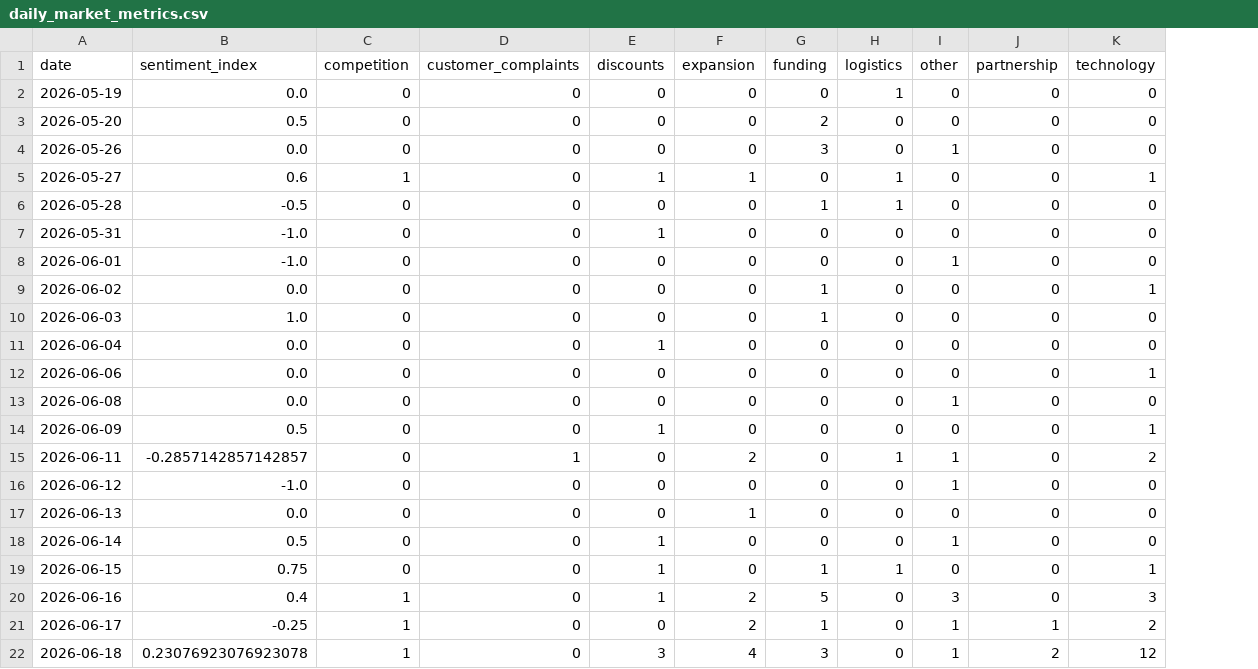
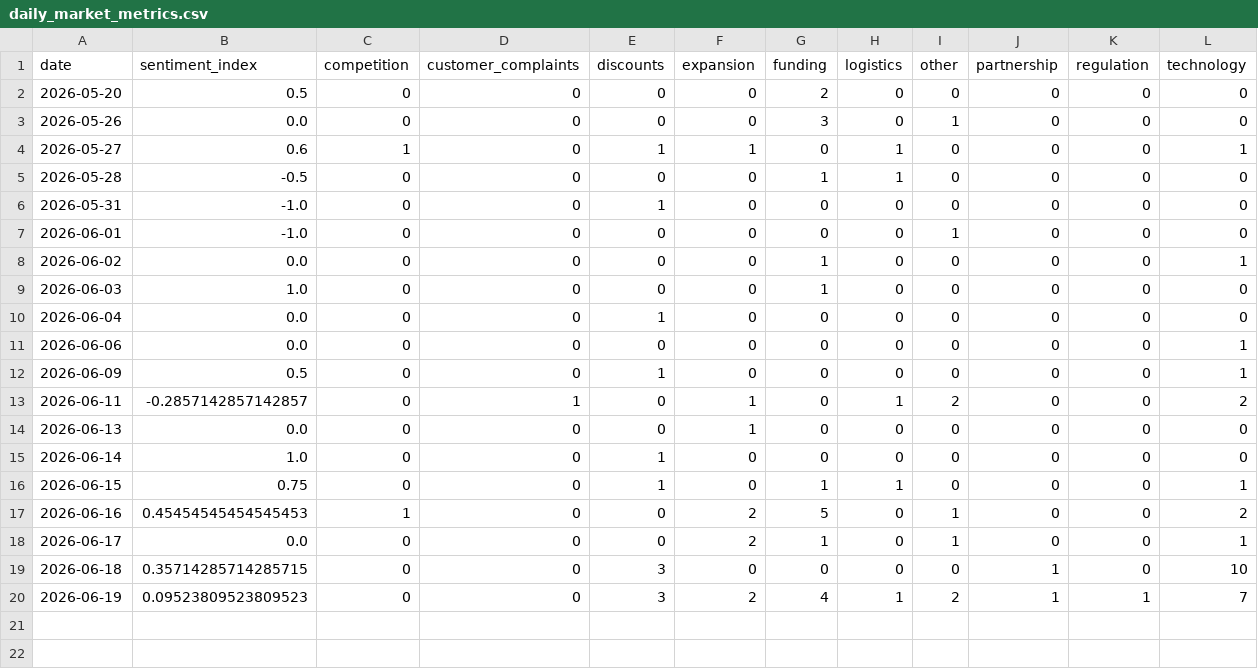
Before and after one commit to 2310Gayatri/AI-Ecommerce-Trend-Forecaster, a CSV file: data/processed/daily_market_metrics.csv, drawn as a sheet; removed rows and columns are numbered as before the commit, all else as after; the diff names each change by its address in the sheet, - before the commit and + after, or states it on an @@ line.

```diff
--- a/data/processed/daily_market_metrics.csv
+++ b/data/processed/daily_market_metrics.csv
+column K (regulation), rows 2-19: all 0
-row 2: 2026-05-19 | 0.0 | 0 | 0 | 0 | 0 | 0 | 1 | 0 | 0 | 0
-row 13: 2026-06-08 | 0.0 | 0 | 0 | 0 | 0 | 0 | 0 | 1 | 0 | 0
-F13 (expansion): 2
+F13 (expansion): 1
-I13 (other): 1
+I13 (other): 2
-row 16: 2026-06-12 | -1.0 | 0 | 0 | 0 | 0 | 0 | 0 | 1 | 0 | 0
-B15 (sentiment_index): 0.5
+B15 (sentiment_index): 1.0
-I15 (other): 1
+I15 (other): 0
-B17 (sentiment_index): 0.4
+B17 (sentiment_index): 0.45454545454545453
-E17 (discounts): 1
+E17 (discounts): 0
-I17 (other): 3
+I17 (other): 1
-L17 (technology): 3
+L17 (technology): 2
-B18 (sentiment_index): -0.25
+B18 (sentiment_index): 0.0
-C18:C19 (competition): 1
+C18:C19 (competition): 0
-J18 (partnership): 1
+J18 (partnership): 0
-L18 (technology): 2
+L18 (technology): 1
-B19 (sentiment_index): 0.23076923076923078
+B19 (sentiment_index): 0.35714285714285715
-F19 (expansion): 4
+F19 (expansion): 0
-G19 (funding): 3
+G19 (funding): 0
-I19 (other): 1
+I19 (other): 0
-J19 (partnership): 2
+J19 (partnership): 1
-L19 (technology): 12
+L19 (technology): 10
+row 20: 2026-06-19 | 0.09523809523809523 | 0 | 0 | 3 | 2 | 4 | 1 | 2 | 1 | 1 | 7
```
Also changed, not shown: data/processed/brand_daily_metrics.csv, data/processed/market_forecast_history.csv, 1 other file.
